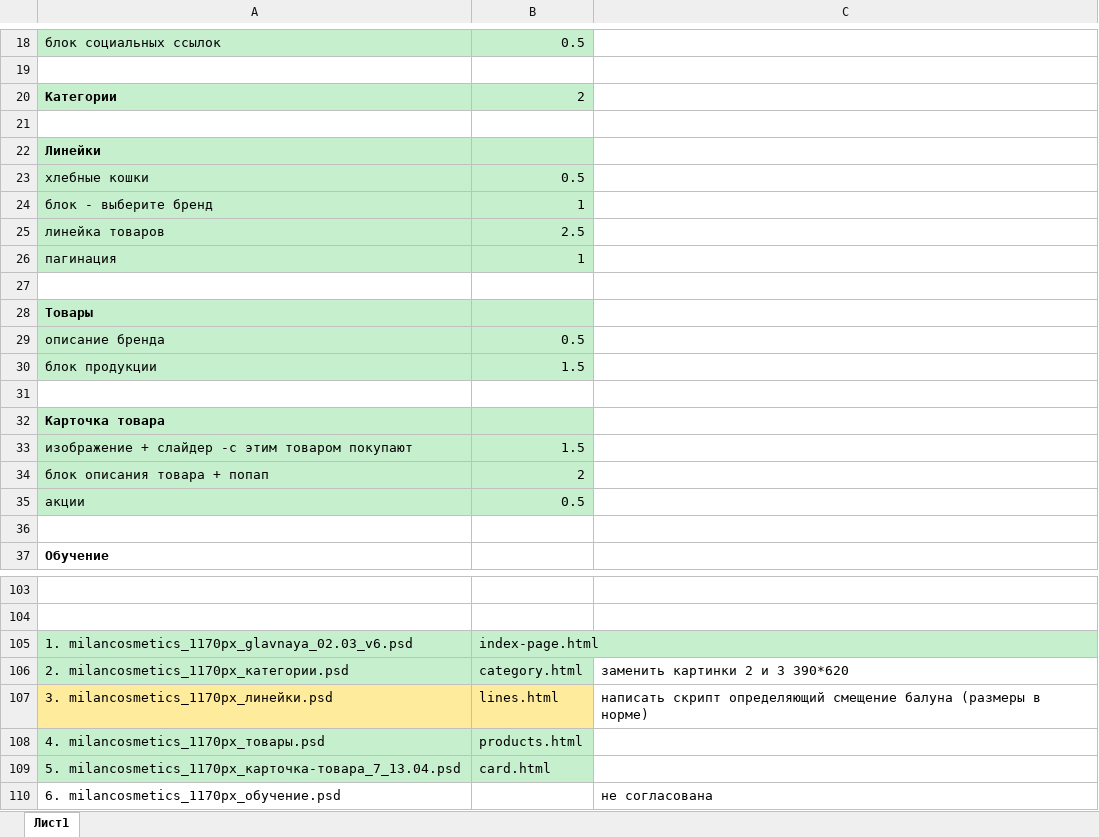
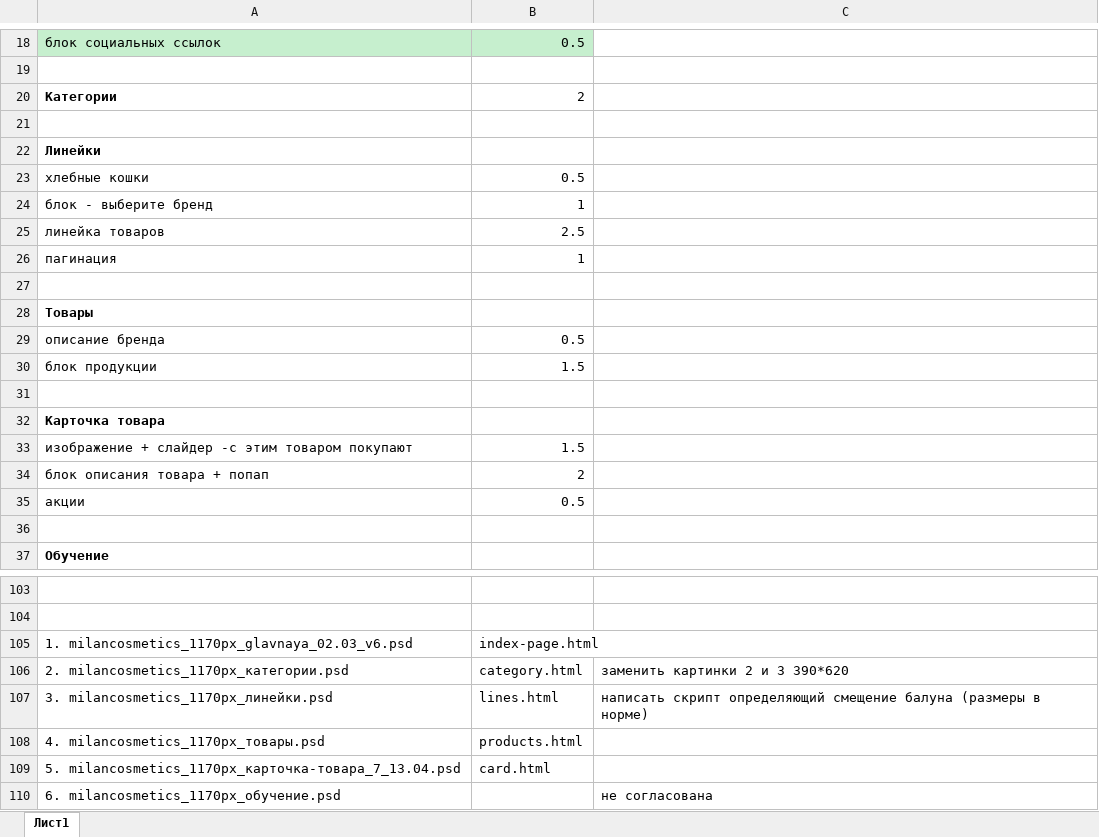
Before and after one commit to Sklif79/milancosmetics, an Excel workbook: milancosmetics.xlsx, sheet Лист1, drawn as a sheet; only a part is shown, gaps mark what is left out; values as stored, in another font and other column widths than the file's, no borders; the diff covers the shown part only; the diff names each change by its address in the sheet, - before the commit and + after, or states it on an @@ line.

```diff
--- a/milancosmetics.xlsx (sheet Лист1)
+++ b/milancosmetics.xlsx (sheet Лист1)
-A20:B20 fill: #C6EFCE
+A20:B20 fill: none
-A22:B26 fill: #C6EFCE
+A22:B26 fill: none
-A28:B30 fill: #C6EFCE
+A28:B30 fill: none
-A32:B35 fill: #C6EFCE
+A32:B35 fill: none
-A105:B106 fill: #C6EFCE
+A105:B106 fill: none
-A107:B107 fill: #FFEB9C
+A107:B107 fill: none
-A108:B109 fill: #C6EFCE
+A108:B109 fill: none
```
Also changed, not shown: cell formats elsewhere in this sheet, 35 other files.
